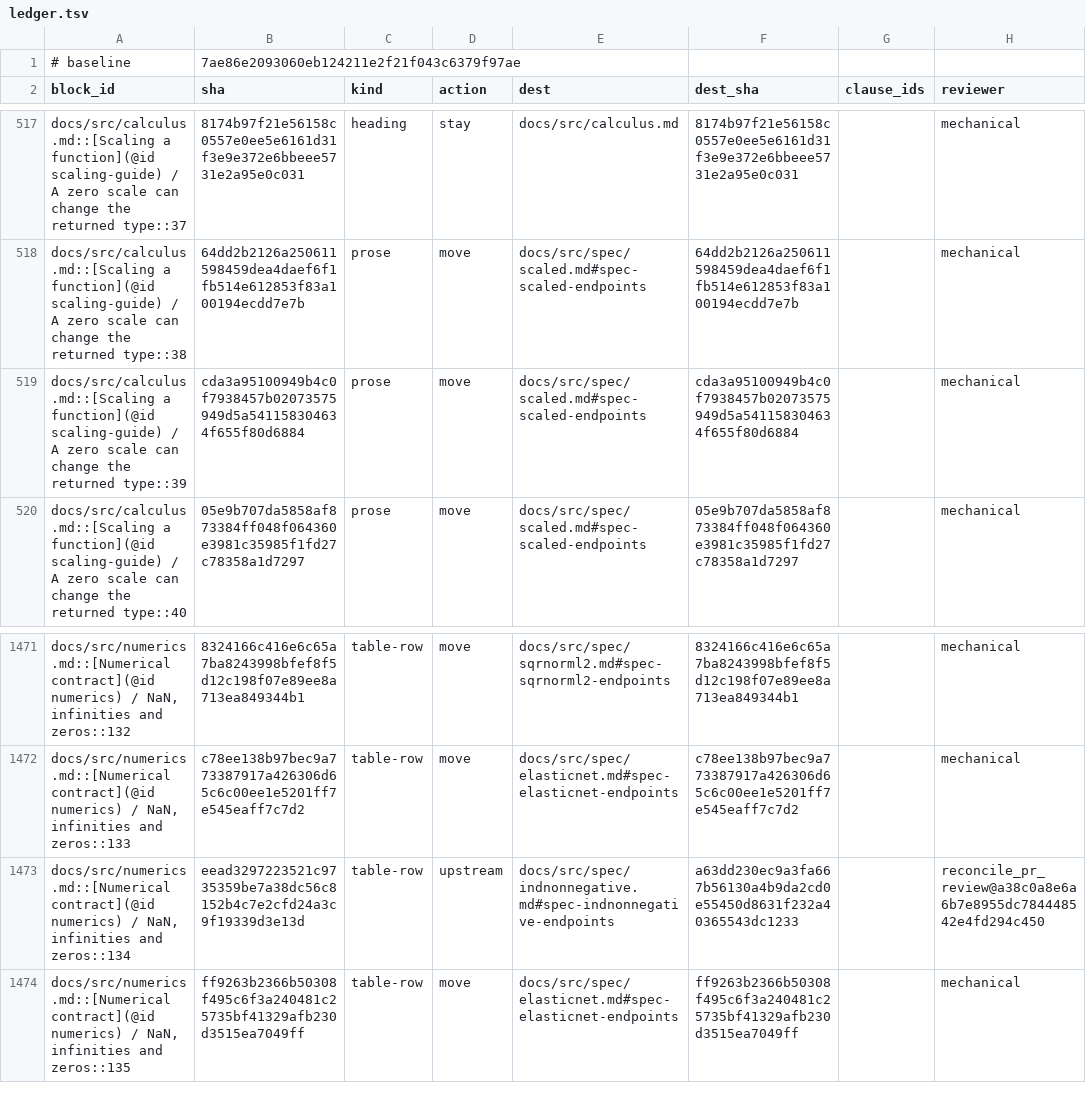
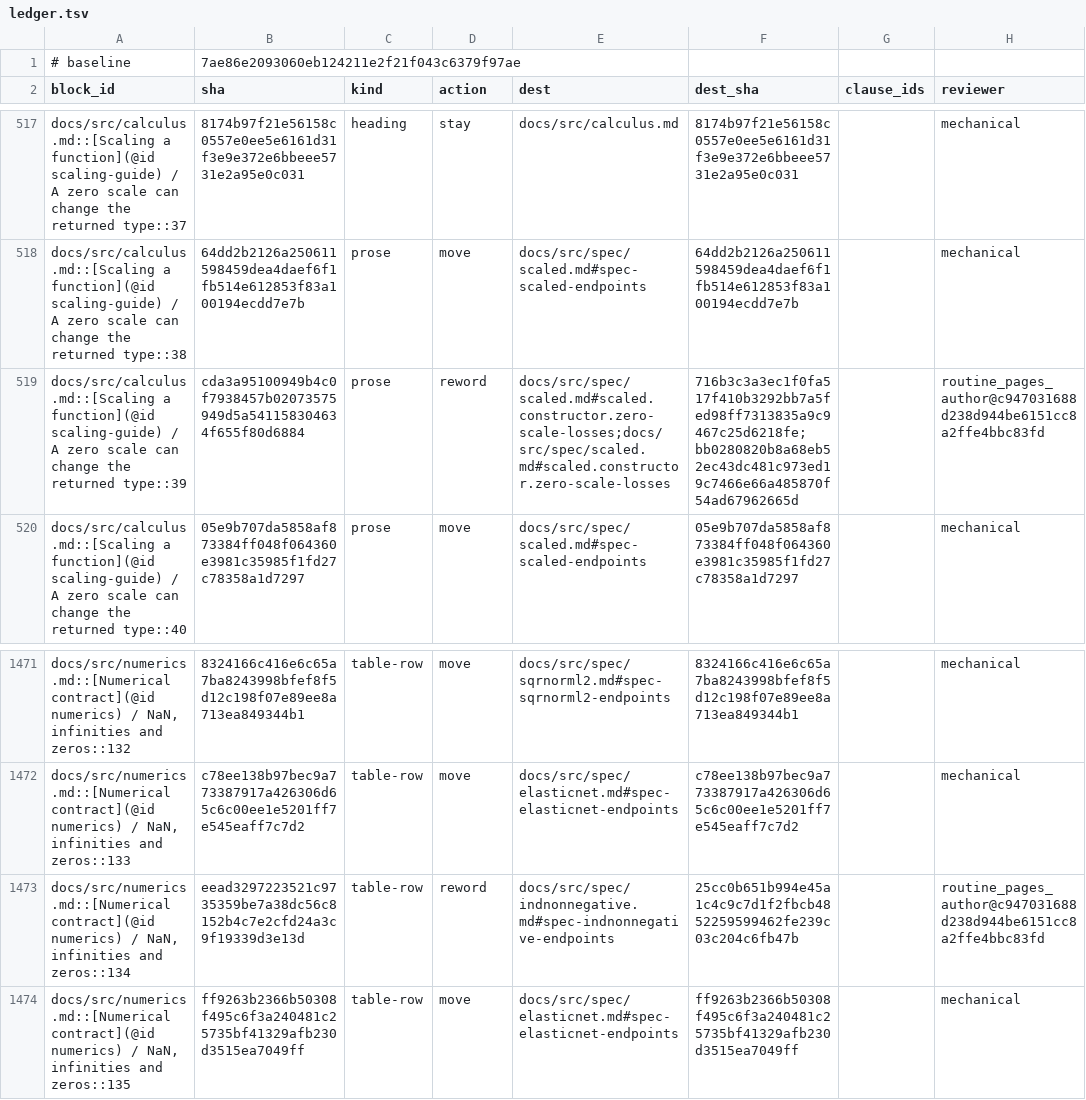
Before and after one commit to mlakolar/ProximalBase.jl, a TSV file: docs/audit/docs-tracks-1019/ledger.tsv, drawn as a sheet; only a part is shown, gaps mark what is left out.

Commit message:
Record the Scaled indicator and zero-scale decisions (#1169)
Own nonnegative indicator scaling in the Scaled contract, link the direct-call exceptions, and distinguish the zero-scale behavior of least-squares losses from the default error. Verify the exact history of the previously moved IndNonnegative rule.

```diff
--- a/docs/audit/docs-tracks-1019/ledger.tsv
+++ b/docs/audit/docs-tracks-1019/ledger.tsv
@@ -518,3 +518,3 @@ docs/src/calculus.md::[Scaling a function](@id scaling-guide) / A zero scale can
 docs/src/calculus.md::[Scaling a function](@id scaling-guide) / A zero scale can change the returned type::38	64dd2b2126a250611598459dea4daef6f1fb514e612853f83a100194ecdd7e7b	prose	move	docs/src/spec/scaled.md#spec-scaled-endpoints	64dd2b2126a250611598459dea4daef6f1fb514e612853f83a100194ecdd7e7b		mechanical
-docs/src/calculus.md::[Scaling a function](@id scaling-guide) / A zero scale can change the returned type::39	cda3a95100949b4c0f7938457b02073575949d5a541158304634f655f80d6884	prose	move	docs/src/spec/scaled.md#spec-scaled-endpoints	cda3a95100949b4c0f7938457b02073575949d5a541158304634f655f80d6884		mechanical
+docs/src/calculus.md::[Scaling a function](@id scaling-guide) / A zero scale can change the returned type::39	cda3a95100949b4c0f7938457b02073575949d5a541158304634f655f80d6884	prose	reword	docs/src/spec/scaled.md#scaled.constructor.zero-scale-losses;docs/src/spec/scaled.md#scaled.constructor.zero-scale-losses	716b3c3a3ec1f0fa517f410b3292bb7a5fed98ff7313835a9c9467c25d6218fe;bb0280820b8a68eb52ec43dc481c973ed19c7466e66a485870f54ad67962665d		routine_pages_author@c947031688d238d944be6151cc8a2ffe4bbc83fd
 docs/src/calculus.md::[Scaling a function](@id scaling-guide) / A zero scale can change the returned type::40	05e9b707da5858af873384ff048f064360e3981c35985f1fd27c78358a1d7297	prose	move	docs/src/spec/scaled.md#spec-scaled-endpoints	05e9b707da5858af873384ff048f064360e3981c35985f1fd27c78358a1d7297		mechanical
@@ -1472,3 +1472,3 @@ docs/src/numerics.md::[Numerical contract](@id numerics) / NaN, infinities and z
 docs/src/numerics.md::[Numerical contract](@id numerics) / NaN, infinities and zeros::133	c78ee138b97bec9a773387917a426306d65c6c00ee1e5201ff7e545eaff7c7d2	table-row	move	docs/src/spec/elasticnet.md#spec-elasticnet-endpoints	c78ee138b97bec9a773387917a426306d65c6c00ee1e5201ff7e545eaff7c7d2		mechanical
-docs/src/numerics.md::[Numerical contract](@id numerics) / NaN, infinities and zeros::134	eead3297223521c9735359be7a38dc56c8152b4c7e2cfd24a3c9f19339d3e13d	table-row	upstream	docs/src/spec/indnonnegative.md#spec-indnonnegative-endpoints	a63dd230ec9a3fa667b56130a4b9da2cd0e55450d8631f232a40365543dc1233		reconcile_pr_review@a38c0a8e6a6b7e8955dc784448542e4fd294c450
+docs/src/numerics.md::[Numerical contract](@id numerics) / NaN, infinities and zeros::134	eead3297223521c9735359be7a38dc56c8152b4c7e2cfd24a3c9f19339d3e13d	table-row	reword	docs/src/spec/indnonnegative.md#spec-indnonnegative-endpoints	25cc0b651b994e45a1c4c9c7d1f2fbcb4852259599462fe239c03c204c6fb47b		routine_pages_author@c947031688d238d944be6151cc8a2ffe4bbc83fd
 docs/src/numerics.md::[Numerical contract](@id numerics) / NaN, infinities and zeros::135	ff9263b2366b50308f495c6f3a240481c25735bf41329afb230d3515ea7049ff	table-row	move	docs/src/spec/elasticnet.md#spec-elasticnet-endpoints	ff9263b2366b50308f495c6f3a240481c25735bf41329afb230d3515ea7049ff		mechanical
```
Also changed, not shown: 9 other files.
